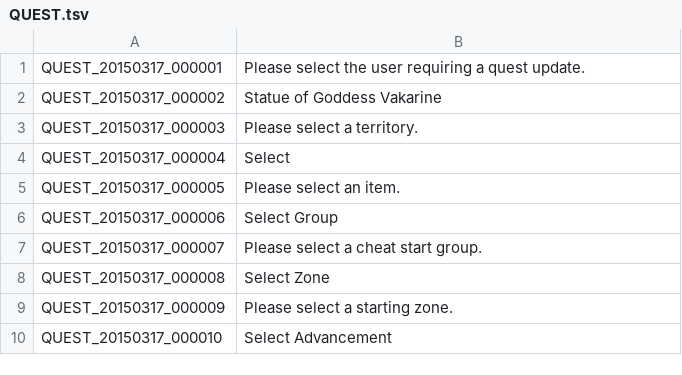
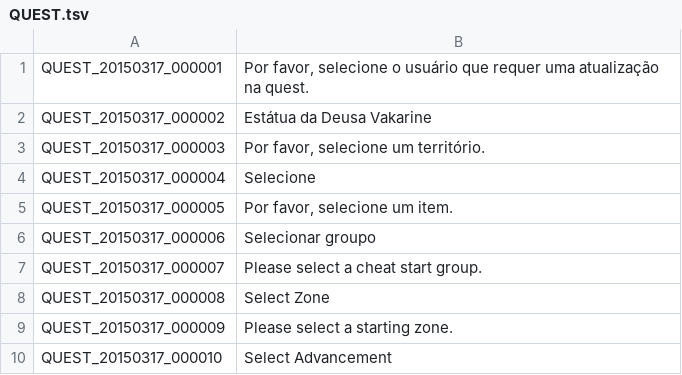
Before and after one commit to BloodHeartless/Tree-of-savior-Portugues-, a TSV file: QUEST.tsv, drawn as a sheet; only a part is shown.

Commit message:
Update QUEST.tsv

```diff
--- a/QUEST.tsv
+++ b/QUEST.tsv
@@ -1,7 +1,7 @@
-QUEST_20150317_000001	Please select the user requiring a quest update.
-QUEST_20150317_000002	Statue of Goddess Vakarine
-QUEST_20150317_000003	Please select a territory.
-QUEST_20150317_000004	Select
-QUEST_20150317_000005	Please select an item.
-QUEST_20150317_000006	Select Group
+QUEST_20150317_000001	Por favor, selecione o usuário que requer uma atualização na quest.
+QUEST_20150317_000002	Estátua da Deusa Vakarine
+QUEST_20150317_000003	Por favor, selecione um território.
+QUEST_20150317_000004	Selecione
+QUEST_20150317_000005	Por favor, selecione um item.
+QUEST_20150317_000006	Selecionar groupo
 QUEST_20150317_000007	Please select a cheat start group.
```
